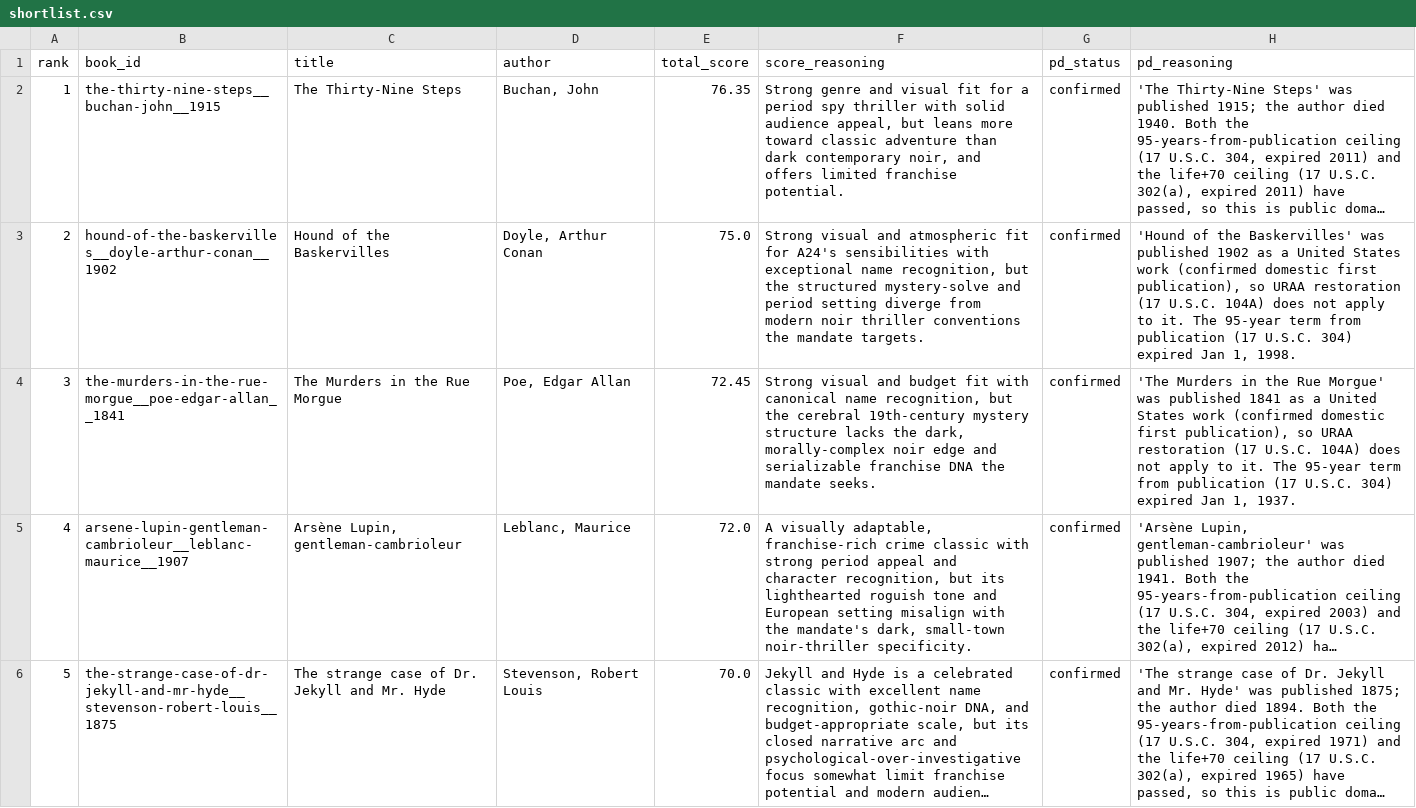
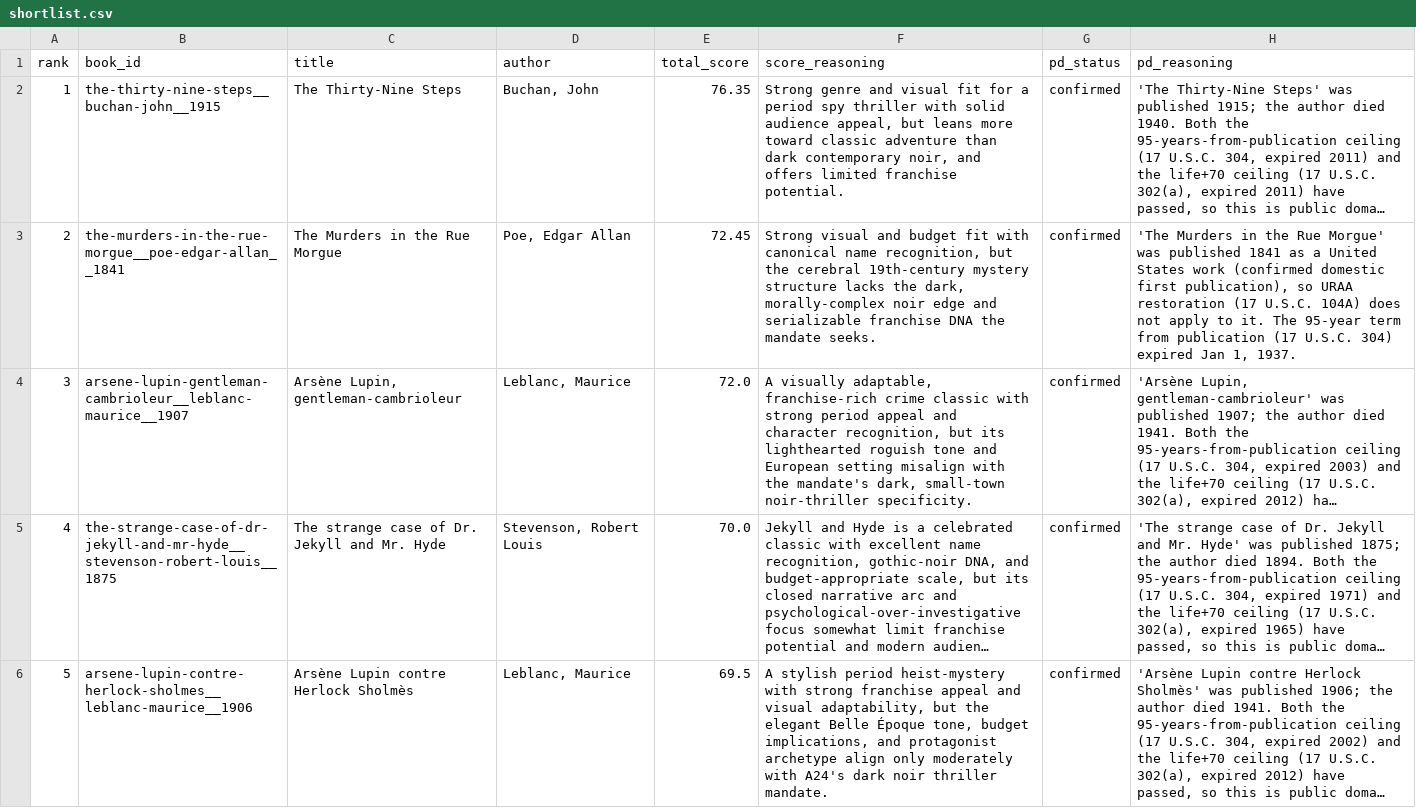
Before and after one commit to R10ForTheWin/Domain-Hunter, a CSV file: data/shortlist.csv, drawn as a sheet; only a part is shown; the shorter side is filled out with more unchanged rows; long unchanged cells end in …; removed rows and columns are numbered as before the commit, all else as after; the diff covers the shown part only; the diff names each change by its address in the sheet, - before the commit and + after, or states it on an @@ line.

Commit message:
Dedup near-duplicate titles that only differ by a leading article
"The Hound of the Baskervilles" was appearing twice on the shortlist (#2
and #9) -- two source batches disagreed on the leading "The" for the same
real book (one Gutenberg+OpenLibrary row with a death year, one
OpenLibrary-only row without), so merge_corpus.py's exact-string title key
grouped them as two different works instead of one.

merge_corpus.py's dedup key now strips a leading "the"/"a"/"an" (and
collapses whitespace) before grouping, so "Hound of the Baskervilles" and
"The Hound of the Baskervilles" collapse into one merged row -- the
existing completeness-based merge logic picks the richer one (death year,
Gutenberg source) as primary, same as it already did for every other
multi-source merge. Title normalization is dedup-key-only, never written
to the CSV.

Re-ran the full pipeline: 2,251 -> 2,237 merged rows (caught 14 similar
duplicates corpus-wide, not just this one). Shortlist rebuilt: real top-10
re-verified, all 10 titles now distinct.

147/147 tests pass.

```diff
--- a/data/shortlist.csv
+++ b/data/shortlist.csv
-row 3: 2 | hound-of-the-baskervilles__doyle-arthur-conan__1902 | Hound of the Baskervilles | Doyle, Arthur Conan | 75.0 | Strong visual and atmospheric fit for A24's sensibilities with exceptional name recognition, but the structured mystery-solve and period setting diverge from modern noir thriller conventions the mandate targets. | confirmed | 'Hound of the Baskervilles' was published 1902 as a United States work (confirmed domestic first publication), so URAA restoration (17 U.S.C. 104A) does not apply to it. The 95-year term from publication (17 U.S.C. 304) expired Jan 1, 1998.
@@ column A (rank) renumbered between rows 3 and 10 @@
```
Also changed, not shown: 1 added row elsewhere in this file, data/book_corpus.csv, data/pd_verification.csv, 2 other files.
